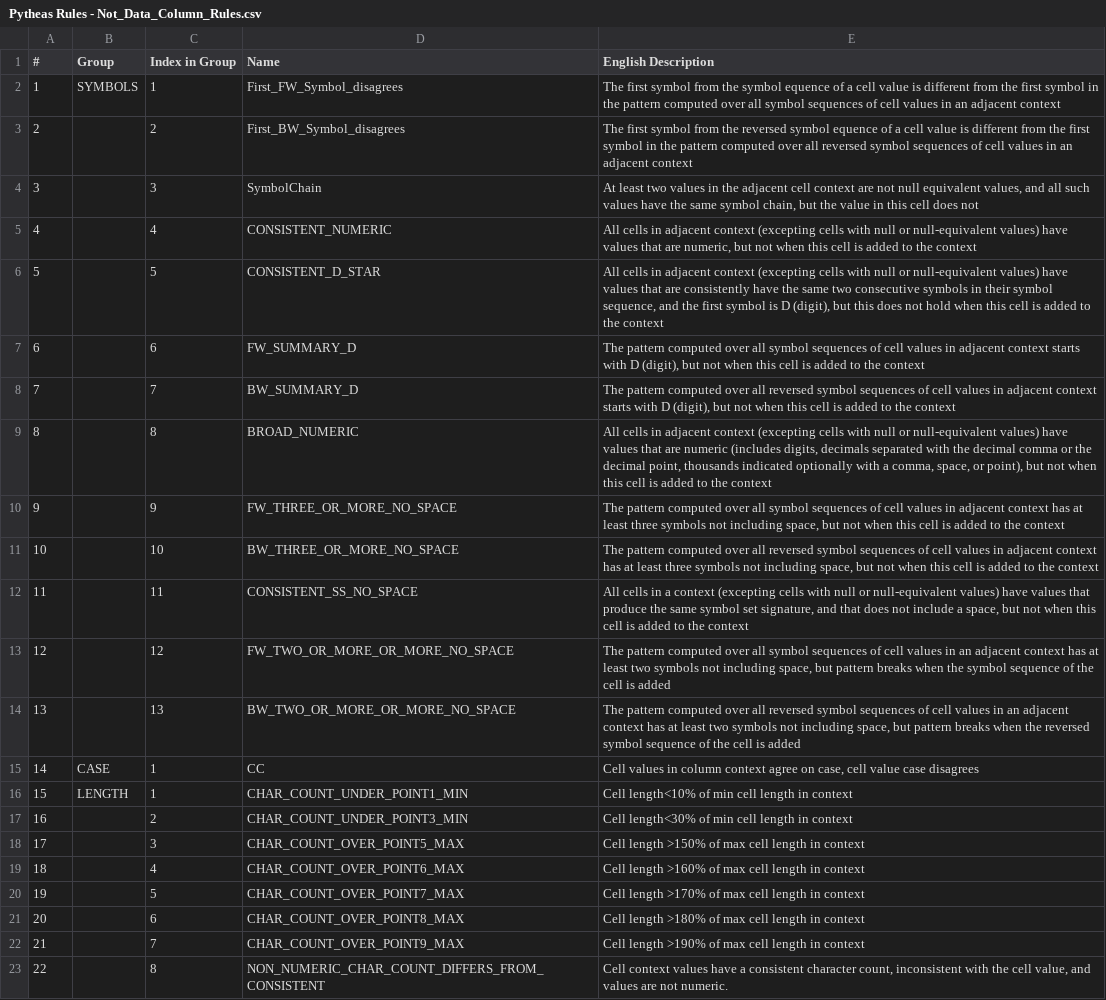
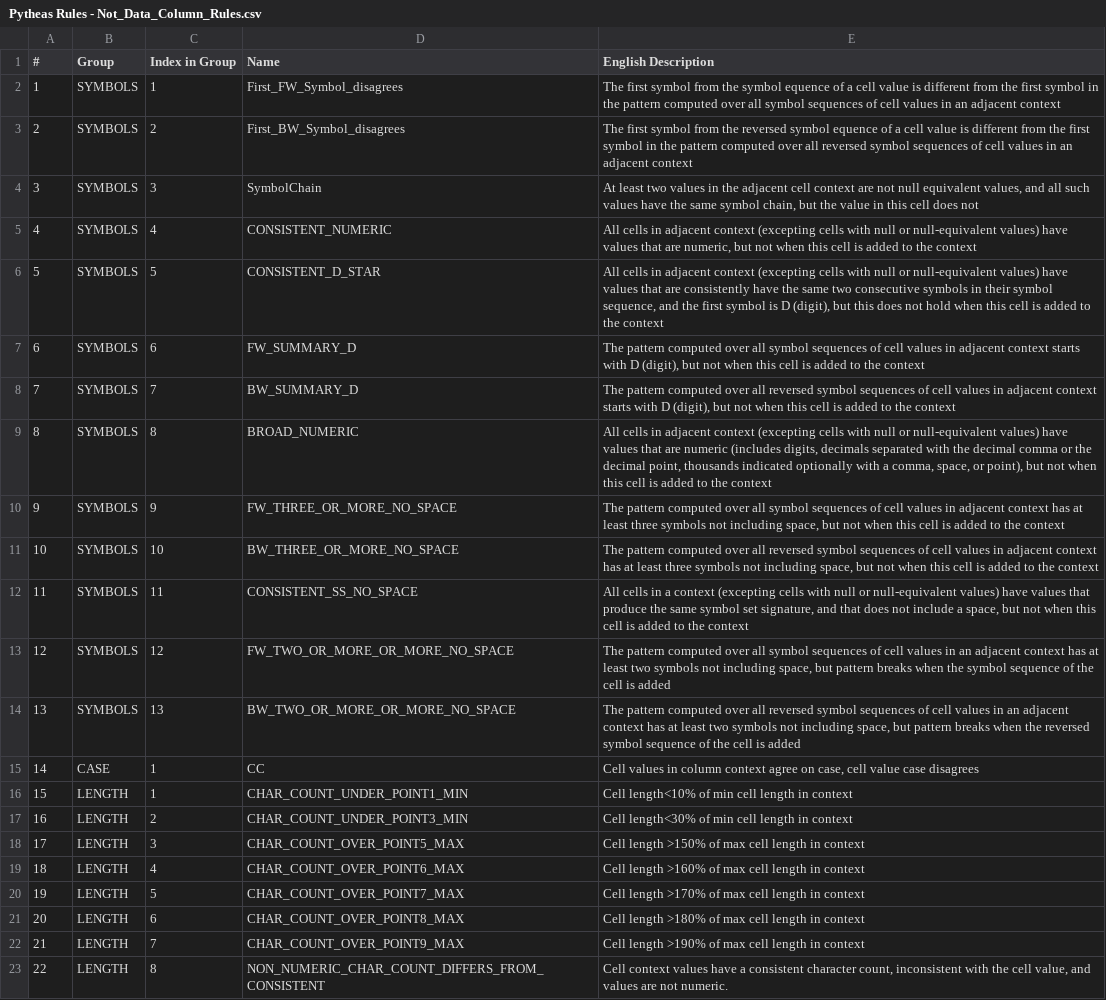
Before and after one commit to cchristodoulaki/Pytheas, a CSV file: pytheas/rules/Pytheas Rules - Not_Data_Column_Rules.csv, drawn as a sheet; the diff names each change by its address in the sheet, - before the commit and + after, or states it on an @@ line.

Commit message:
Update Pytheas Rules - Not_Data_Column_Rules.csv

```diff
--- a/pytheas/rules/Pytheas Rules - Not_Data_Column_Rules.csv
+++ b/pytheas/rules/Pytheas Rules - Not_Data_Column_Rules.csv
-B3:B14 (Group): (empty)
+B3:B14 (Group): SYMBOLS
-B17:B23 (Group): (empty)
+B17:B23 (Group): LENGTH
```
